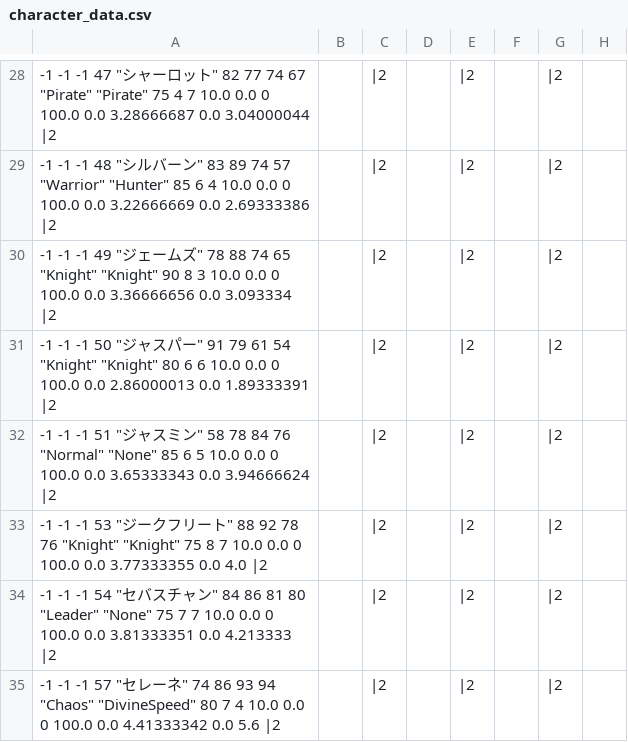
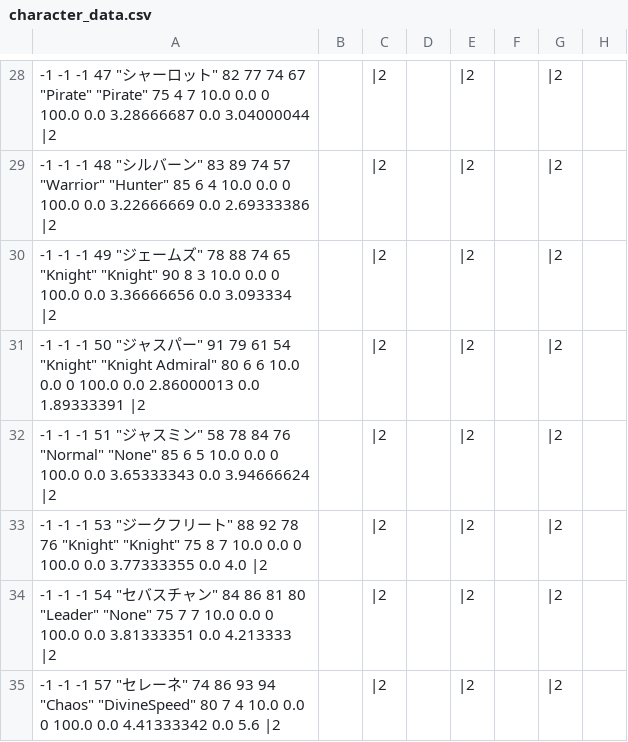
Before and after one commit to 778a0a/betrayer2, a CSV file: Assets/Resources/Scenarios/01/character_data.csv, drawn as a sheet; only a part is shown, gaps mark what is left out; the diff covers the shown part only; the diff names each change by its address in the sheet, - before the commit and + after, or states it on an @@ line.

```diff
--- a/Assets/Resources/Scenarios/01/character_data.csv
+++ b/Assets/Resources/Scenarios/01/character_data.csv
-A31: …54 "Knight" "Knight" 80 6…
+A31: …54 "Knight" "Knight Admiral" 80 6…
```
Also changed, not shown: 8 edited cells elsewhere in this file, Assets/Resources/Scenarios/02/character_data.csv.
